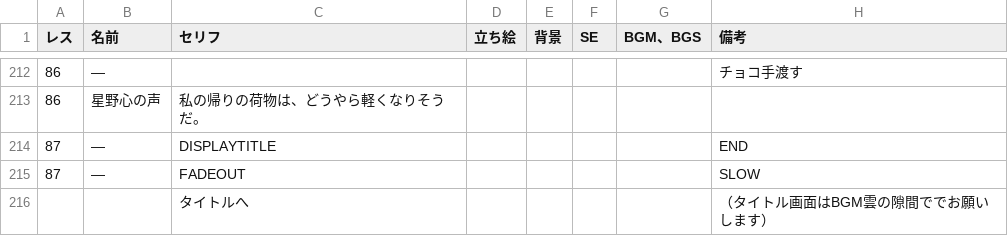
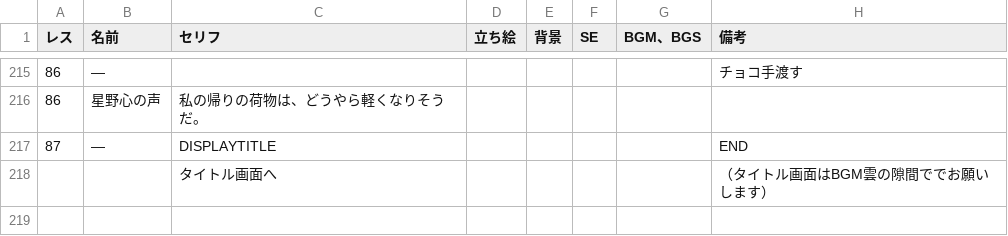
Before and after one commit to Hetarou/Nosferatu, a CSV file: Nosferato/Assets/Resources/ノストゥ_シナリオ - 追加シナリオ用： (1).csv, drawn as a sheet; only a part is shown, gaps mark what is left out; the diff covers the shown part only.

```diff
--- a/Nosferato/Assets/Resources/ノストゥ_シナリオ - 追加シナリオ用： (1).csv
+++ b/Nosferato/Assets/Resources/ノストゥ_シナリオ - 追加シナリオ用： (1).csv
@@ -214,3 +217,2 @@
 87,―,DISPLAYTITLE,,,,,END
-87,―,FADEOUT,,,,,SLOW
-,,タイトルへ,,,,,（タイトル画面はBGM雲の隙間ででお願いします）
+,,タイトル画面へ,,,,,（タイトル画面はBGM雲の隙間ででお願いします）
```
Also changed, not shown: 6 added rows, 3 removed rows and 6 edited cells elsewhere in this file, 2 other files.
